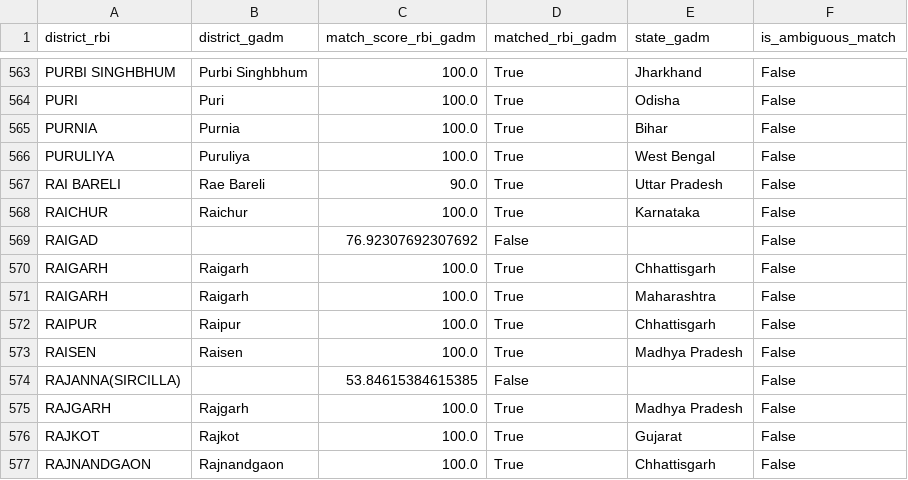
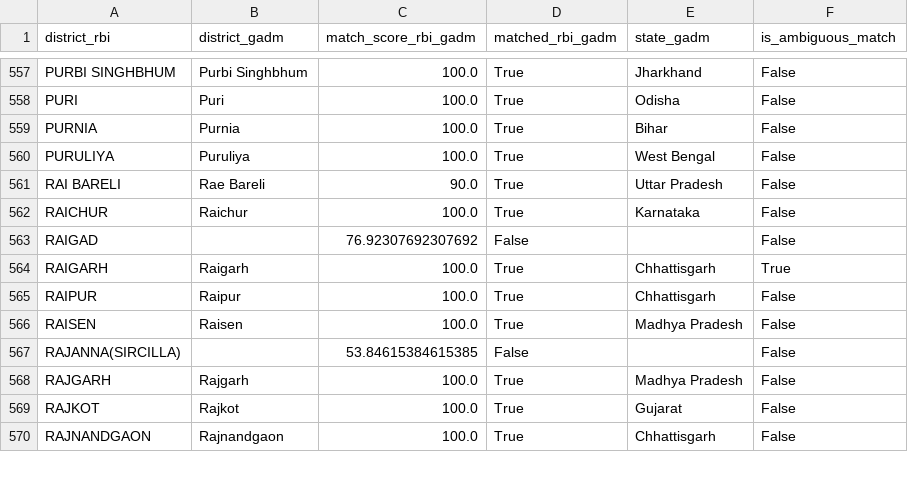
Before and after one commit to JaseelBadar/Climate-Migration-Bank-Fragility, a CSV file: 02_Data_Intermediate/district_crosswalk_draft.csv, drawn as a sheet; only a part is shown, gaps mark what is left out; the diff covers the shown part only.

```diff
--- a/02_Data_Intermediate/district_crosswalk_draft.csv
+++ b/02_Data_Intermediate/district_crosswalk_draft.csv
@@ -569,4 +563,3 @@ RAICHUR,Raichur,100.0,True,Karnataka,False
 RAIGAD,,76.92307692307692,False,,False
-RAIGARH,Raigarh,100.0,True,Chhattisgarh,False
-RAIGARH,Raigarh,100.0,True,Maharashtra,False
+RAIGARH,Raigarh,100.0,True,Chhattisgarh,True
 RAIPUR,Raipur,100.0,True,Chhattisgarh,False
```
Also changed, not shown: 6 removed rows and 6 edited cells elsewhere in this file.
